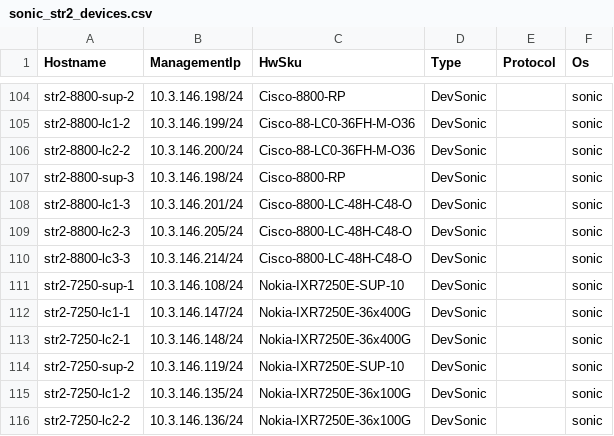
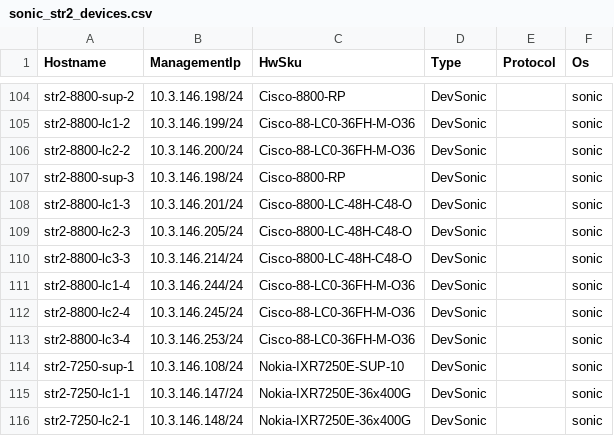
Before and after one commit to Pterosaur/sonic-mgmt, a CSV file: ansible/files/sonic_str2_devices.csv, drawn as a sheet; only a part is shown, gaps mark what is left out; the shorter side is filled out with more unchanged rows; the diff names each change by its address in the sheet, - before the commit and + after, or states it on an @@ line.

```diff
--- a/ansible/files/sonic_str2_devices.csv
+++ b/ansible/files/sonic_str2_devices.csv
+row 111: str2-8800-lc1-4 | 10.3.146.244/24 | Cisco-88-LC0-36FH-M-O36 | DevSonic |  | sonic
+row 112: str2-8800-lc2-4 | 10.3.146.245/24 | Cisco-88-LC0-36FH-M-O36 | DevSonic |  | sonic
+row 113: str2-8800-lc3-4 | 10.3.146.253/24 | Cisco-88-LC0-36FH-M-O36 | DevSonic |  | sonic
```
Also changed, not shown: ansible/files/sonic_bjw2_links.csv, ansible/files/sonic_str5_console_links.csv, 15 other files.
